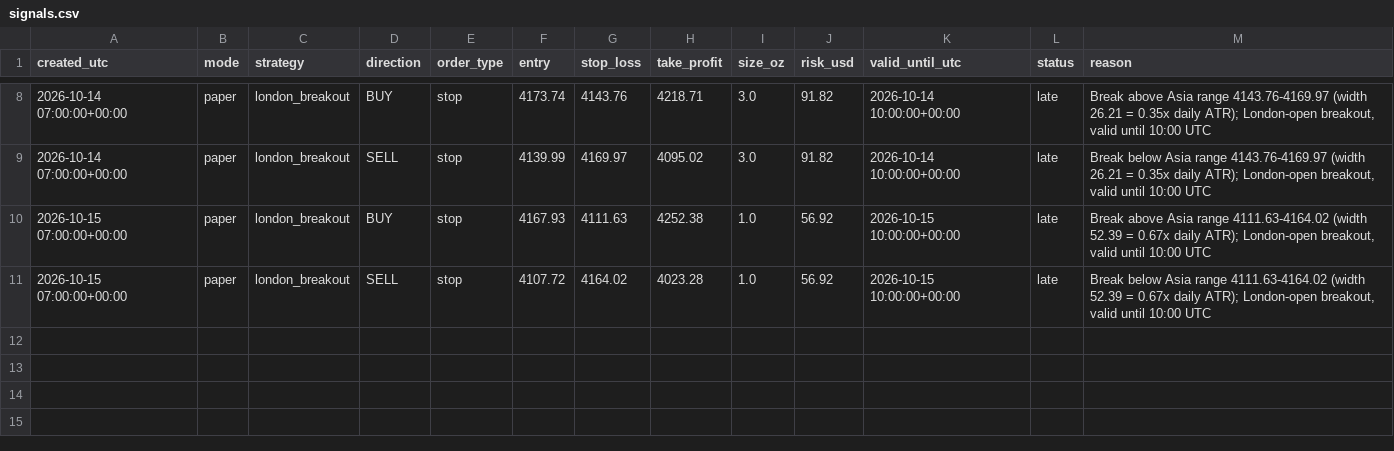
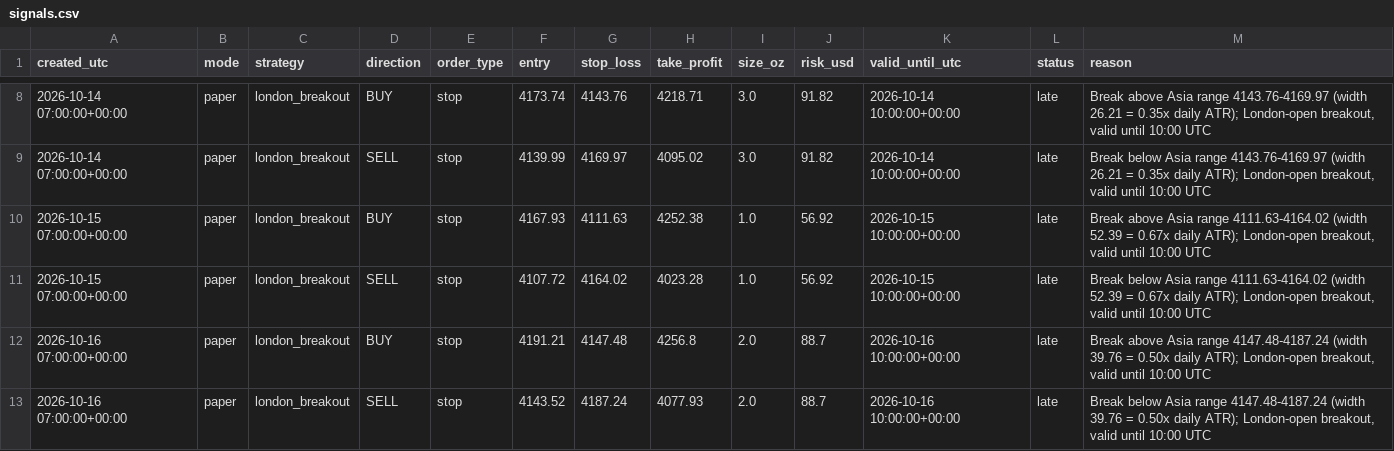
Before and after one commit to monanyx/goldlab, a CSV file: signals.csv, drawn as a sheet; only a part is shown, gaps mark what is left out; the diff names each change by its address in the sheet, - before the commit and + after, or states it on an @@ line.

```diff
--- a/signals.csv
+++ b/signals.csv
+row 12: 2026-10-16 07:00:00+00:00 | paper | london_breakout | BUY | stop | 4191.21 | 4147.48 | 4256.8 | 2.0 | 88.7 | 2026-10-16 10:00:00+00:00 | late | Break above Asia range 4147.48-4187.24 (width 39.76 = 0.50x daily ATR); London-open breakout, valid until 10:00 UTC
+row 13: 2026-10-16 07:00:00+00:00 | paper | london_breakout | SELL | stop | 4143.52 | 4187.24 | 4077.93 | 2.0 | 88.7 | 2026-10-16 10:00:00+00:00 | late | Break below Asia range 4147.48-4187.24 (width 39.76 = 0.50x daily ATR); London-open breakout, valid until 10:00 UTC
```
Also changed, not shown: 1 other file.
